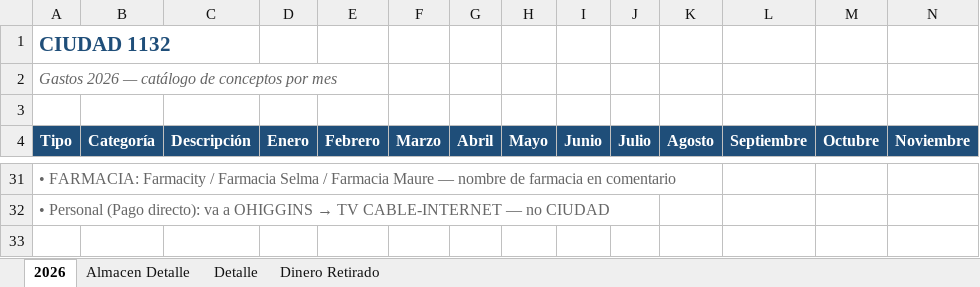
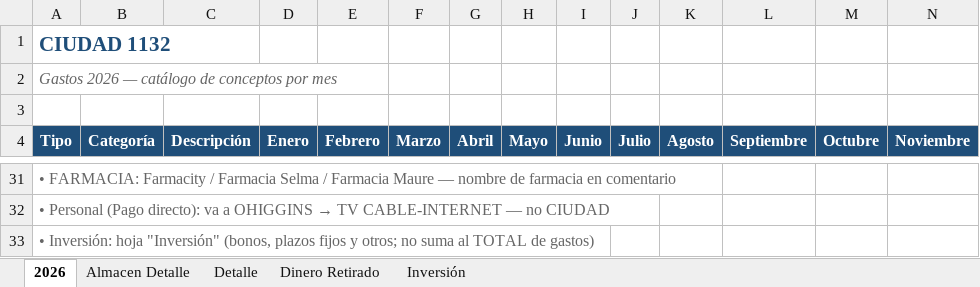
Before and after one commit to solzito148/budget, an Excel workbook: CIUDAD/Gastos_CIUDAD_1132_2026.xlsx, sheet 2026, drawn as a sheet; only a part is shown, gaps mark what is left out; values as stored, in another font and other column widths than the file's, no borders; rows hold the shown columns only; the diff names each change by its address in the sheet, - before the commit and + after, or states it on an @@ line.

```diff
--- a/CIUDAD/Gastos_CIUDAD_1132_2026.xlsx (sheet 2026)
+++ b/CIUDAD/Gastos_CIUDAD_1132_2026.xlsx (sheet 2026)
+sheet tab: Inversión
+row 33: • Inversión: hoja "Inversión" (bonos, plazos fijos y otros; no suma al TOTAL de gastos)
```
Also changed, not shown: 1 other file.
